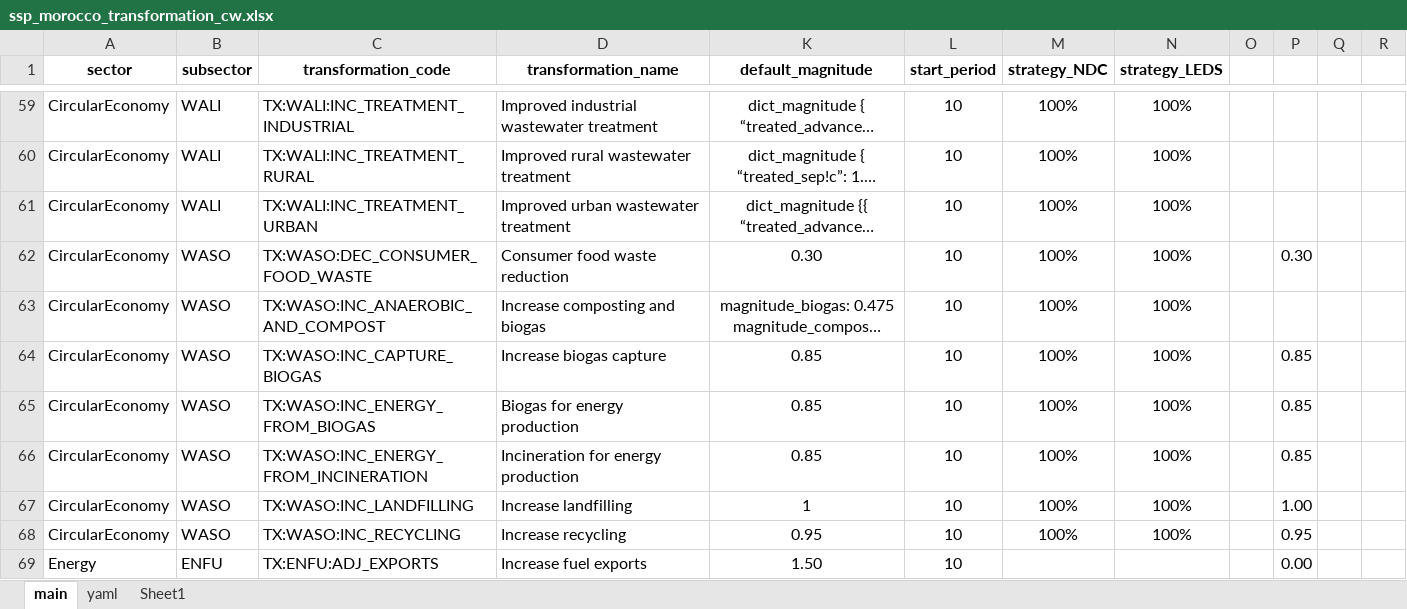
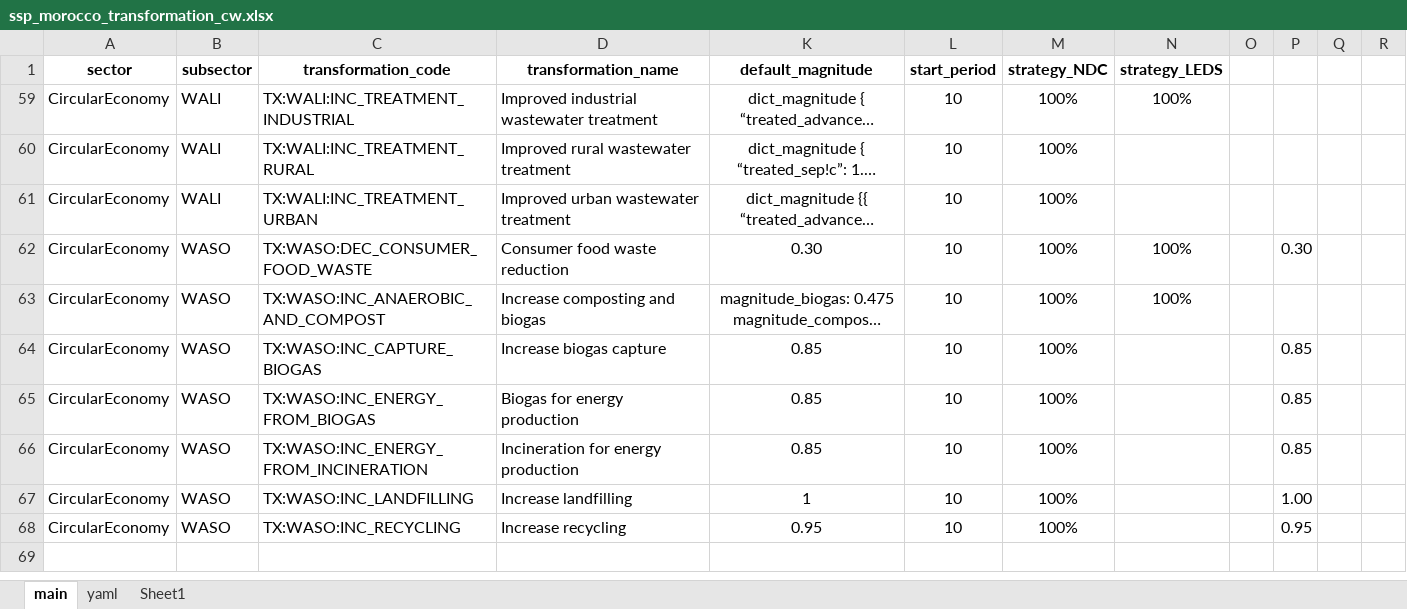
Before and after one commit to sisepuede-framework/ssp_morocco, an Excel workbook: ssp_modeling/scenario_mapping/ssp_morocco_transformation_cw.xlsx, sheet main, drawn as a sheet; only a part is shown, gaps mark what is left out; long unchanged cells end in …; values as stored, in another font and other column widths than the file's, no borders; conditional formats not drawn; the diff covers the shown part only; the diff names each change by its address in the sheet, - before the commit and + after, or states it on an @@ line.

Commit message:
update sector path wb

```diff
--- a/ssp_modeling/scenario_mapping/ssp_morocco_transformation_cw.xlsx (sheet main)
+++ b/ssp_modeling/scenario_mapping/ssp_morocco_transformation_cw.xlsx (sheet main)
-N60:N61 (strategy_LEDS): 100%
+N60:N61 (strategy_LEDS): (empty)
-N64:N68 (strategy_LEDS): 100%
+N64:N68 (strategy_LEDS): (empty)
@@ row 69 hidden: Energy | ENFU | TX:ENFU:ADJ_EXPORTS | Increase fuel exports | 1.50 | 10 |  |  |  | 0.00 @@
```
Also changed, not shown: 14 removed rows and 43 hidden or unhidden rows elsewhere in this sheet, hidden cells, 41 other files.
